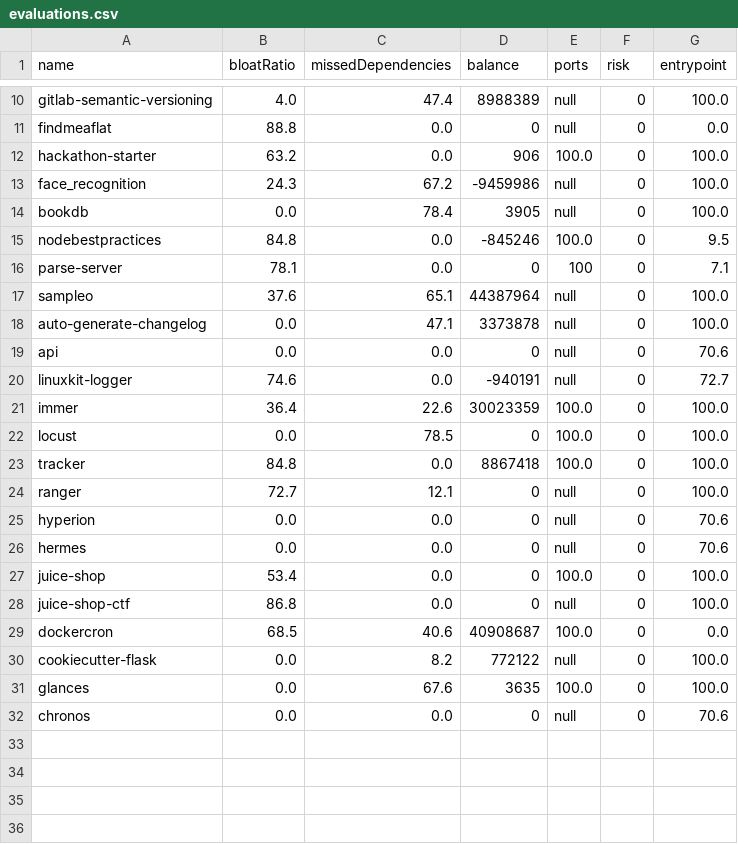
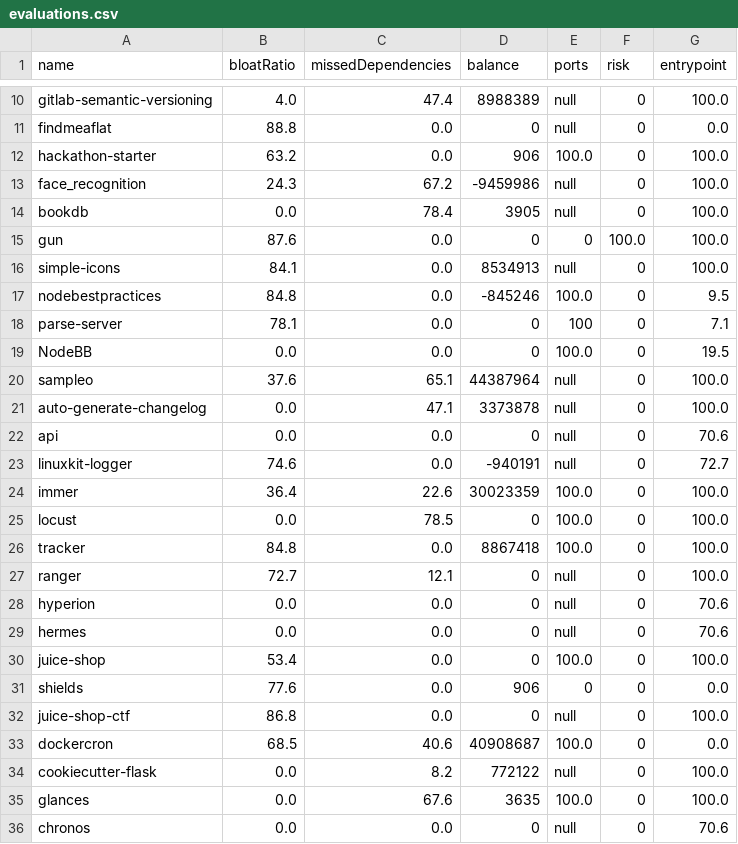
Before and after one commit to SoftwareForHumans/dockerfile-diff, a CSV file: evaluations.csv, drawn as a sheet; only a part is shown, gaps mark what is left out.

Commit message:
Added more projects

```diff
--- a/evaluations.csv
+++ b/evaluations.csv
@@ -14,4 +14,7 @@ face_recognition;24.3;67.2;-9459986;null;0;100.0
 bookdb;0.0;78.4;3905;null;0;100.0
+gun;87.6;0.0;0;0;100.0;100.0
+simple-icons;84.1;0.0;8534913;null;0;100.0
 nodebestpractices;84.8;0.0;-845246;100.0;0;9.5
 parse-server;78.1;0.0;0;100;0;7.1
+NodeBB;0.0;0.0;0;100.0;0;19.5
 sampleo;37.6;65.1;44387964;null;0;100.0
@@ -27,2 +30,3 @@ hermes;0.0;0.0;0;null;0;70.6
 juice-shop;53.4;0.0;0;100.0;0;100.0
+shields;77.6;0.0;906;0;0;0.0
 juice-shop-ctf;86.8;0.0;0;null;0;100.0
```
